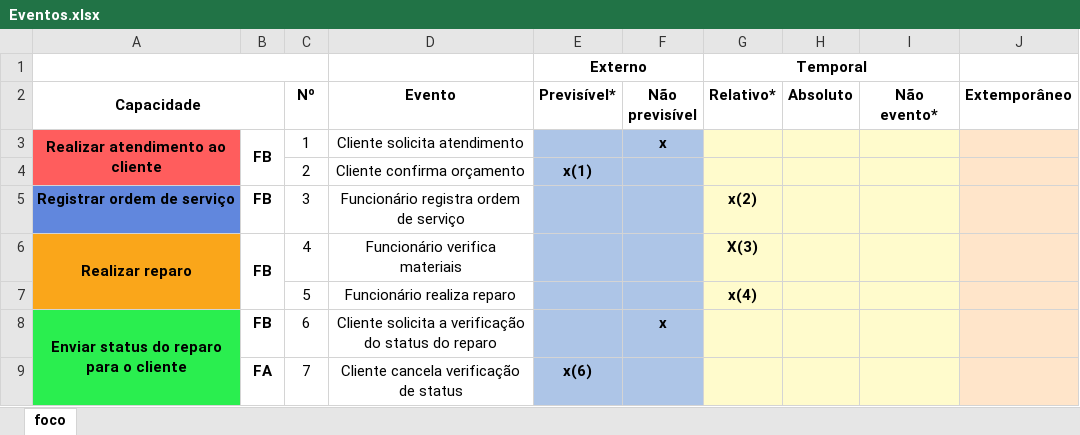
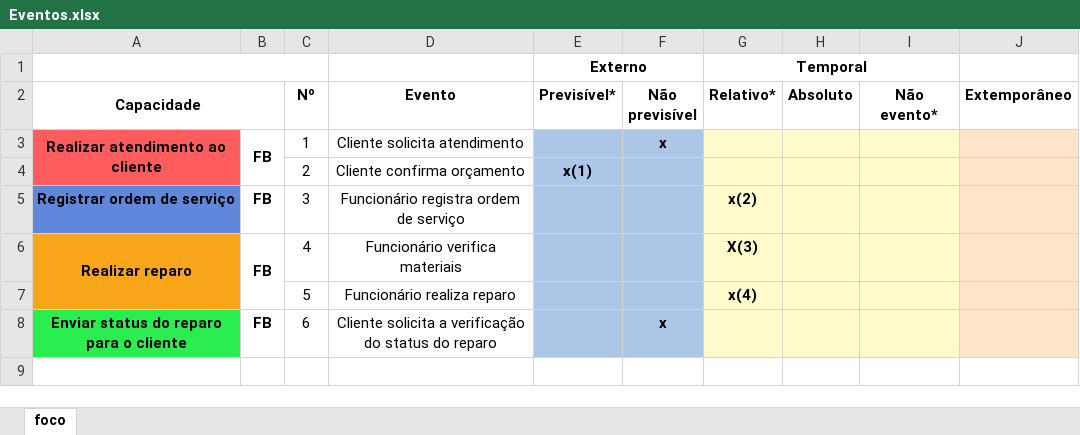
Before and after one commit to ph0980/OPE, an Excel workbook: Eventos/Eventos.xlsx, sheet foco, drawn as a sheet; values as stored, in another font and other column widths than the file's, no borders; the diff names each change by its address in the sheet, - before the commit and + after, or states it on an @@ line.

```diff
--- a/Eventos/Eventos.xlsx (sheet foco)
+++ b/Eventos/Eventos.xlsx (sheet foco)
-A8:A9 merged
-row 9:  | FA | 7 | Cliente cancela verificação de status | x(6)
```
Also changed, not shown: 17 other files.
